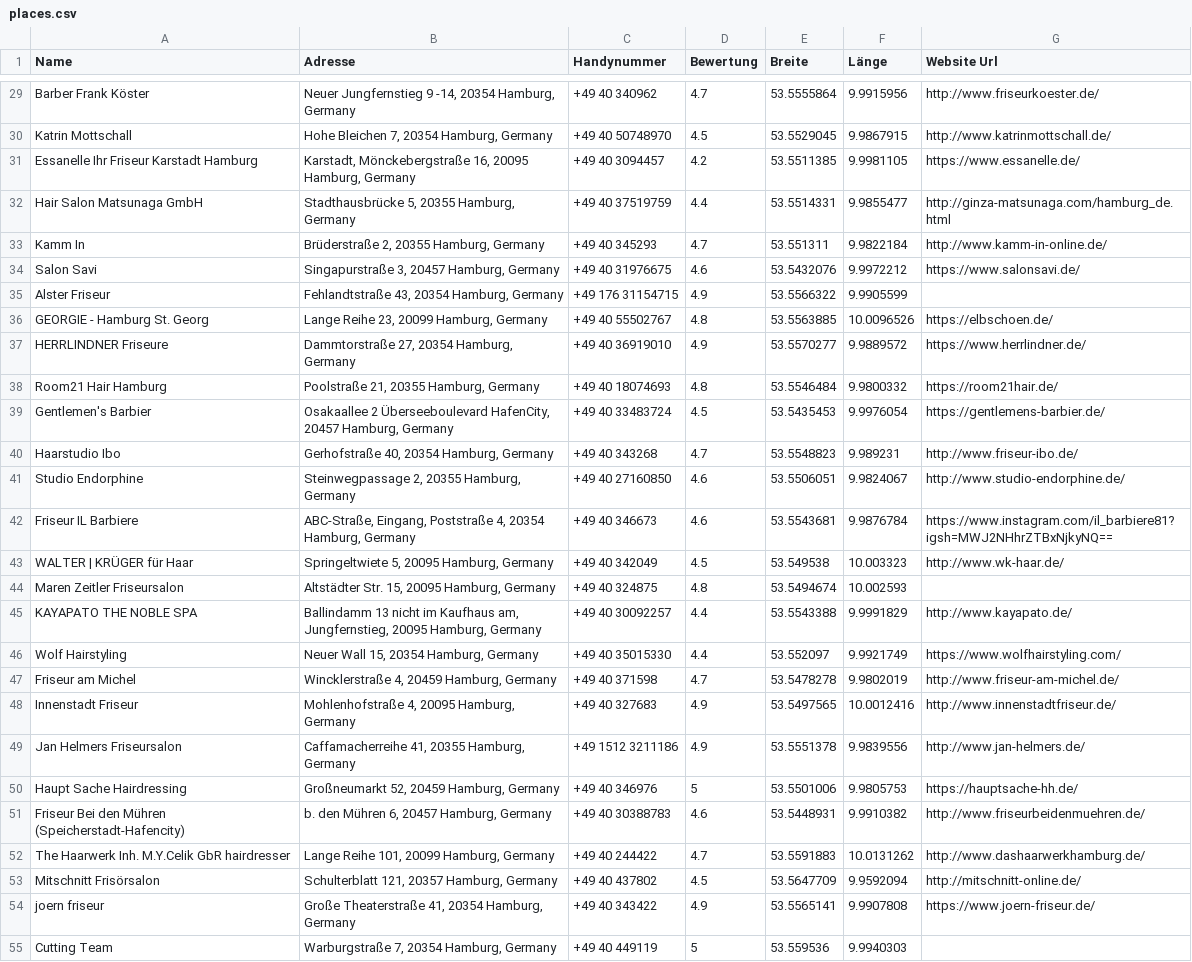
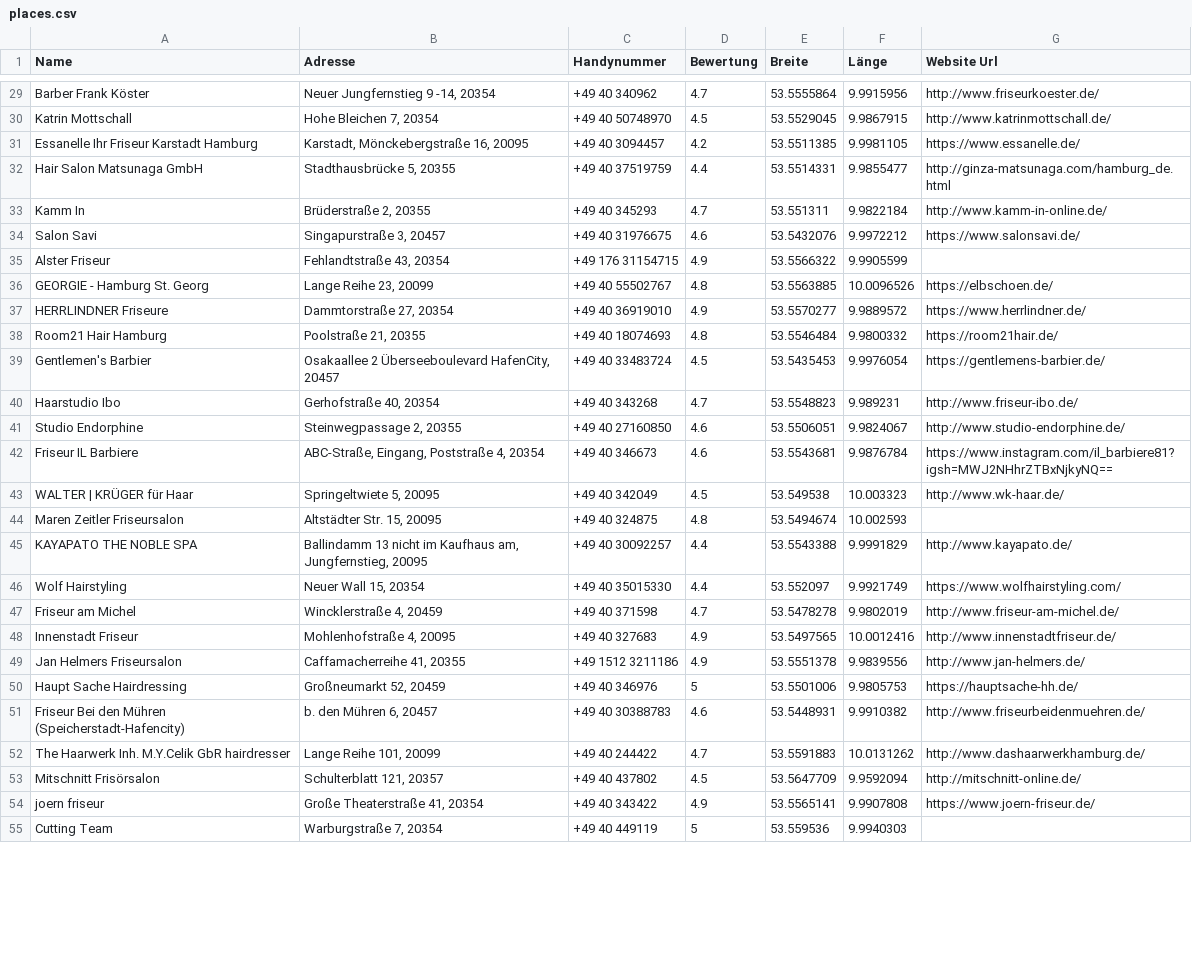
Before and after one commit to ZevZX/Friseure, a CSV file: places.csv, drawn as a sheet; only a part is shown, gaps mark what is left out; the diff covers the shown part only; the diff names each change by its address in the sheet, - before the commit and + after, or states it on an @@ line.

```diff
--- a/places.csv
+++ b/places.csv
-B29 (Adresse): Neuer Jungfernstieg 9 -14, 20354 Hamburg, Germany
+B29 (Adresse): Neuer Jungfernstieg 9 -14, 20354
-B30 (Adresse): Hohe Bleichen 7, 20354 Hamburg, Germany
+B30 (Adresse): Hohe Bleichen 7, 20354
-B31 (Adresse): Karstadt, Mönckebergstraße 16, 20095 Hamburg, Germany
+B31 (Adresse): Karstadt, Mönckebergstraße 16, 20095
-B32 (Adresse): Stadthausbrücke 5, 20355 Hamburg, Germany
+B32 (Adresse): Stadthausbrücke 5, 20355
-B33 (Adresse): Brüderstraße 2, 20355 Hamburg, Germany
+B33 (Adresse): Brüderstraße 2, 20355
-B34 (Adresse): Singapurstraße 3, 20457 Hamburg, Germany
+B34 (Adresse): Singapurstraße 3, 20457
-B35 (Adresse): Fehlandtstraße 43, 20354 Hamburg, Germany
+B35 (Adresse): Fehlandtstraße 43, 20354
-B36 (Adresse): Lange Reihe 23, 20099 Hamburg, Germany
+B36 (Adresse): Lange Reihe 23, 20099
-B37 (Adresse): Dammtorstraße 27, 20354 Hamburg, Germany
+B37 (Adresse): Dammtorstraße 27, 20354
-B38 (Adresse): Poolstraße 21, 20355 Hamburg, Germany
+B38 (Adresse): Poolstraße 21, 20355
-B39 (Adresse): …HafenCity, 20457 Hamburg, Germany
+B39 (Adresse): …HafenCity, 20457
-B40 (Adresse): Gerhofstraße 40, 20354 Hamburg, Germany
+B40 (Adresse): Gerhofstraße 40, 20354
-B41 (Adresse): Steinwegpassage 2, 20355 Hamburg, Germany
+B41 (Adresse): Steinwegpassage 2, 20355
-B42 (Adresse): …4, 20354 Hamburg, Germany
+B42 (Adresse): …4, 20354
-B43 (Adresse): Springeltwiete 5, 20095 Hamburg, Germany
+B43 (Adresse): Springeltwiete 5, 20095
-B44 (Adresse): Altstädter Str. 15, 20095 Hamburg, Germany
+B44 (Adresse): Altstädter Str. 15, 20095
-B45 (Adresse): …Jungfernstieg, 20095 Hamburg, Germany
+B45 (Adresse): …Jungfernstieg, 20095
-B46 (Adresse): Neuer Wall 15, 20354 Hamburg, Germany
+B46 (Adresse): Neuer Wall 15, 20354
-B47 (Adresse): Wincklerstraße 4, 20459 Hamburg, Germany
+B47 (Adresse): Wincklerstraße 4, 20459
-B48 (Adresse): Mohlenhofstraße 4, 20095 Hamburg, Germany
+B48 (Adresse): Mohlenhofstraße 4, 20095
-B49 (Adresse): Caffamacherreihe 41, 20355 Hamburg, Germany
+B49 (Adresse): Caffamacherreihe 41, 20355
-B50 (Adresse): Großneumarkt 52, 20459 Hamburg, Germany
+B50 (Adresse): Großneumarkt 52, 20459
-B51 (Adresse): b. den Mühren 6, 20457 Hamburg, Germany
+B51 (Adresse): b. den Mühren 6, 20457
-B52 (Adresse): Lange Reihe 101, 20099 Hamburg, Germany
+B52 (Adresse): Lange Reihe 101, 20099
-B53 (Adresse): Schulterblatt 121, 20357 Hamburg, Germany
+B53 (Adresse): Schulterblatt 121, 20357
-B54 (Adresse): Große Theaterstraße 41, 20354 Hamburg, Germany
+B54 (Adresse): Große Theaterstraße 41, 20354
-B55 (Adresse): Warburgstraße 7, 20354 Hamburg, Germany
+B55 (Adresse): Warburgstraße 7, 20354
```
Also changed, not shown: 35 edited cells elsewhere in this file.
